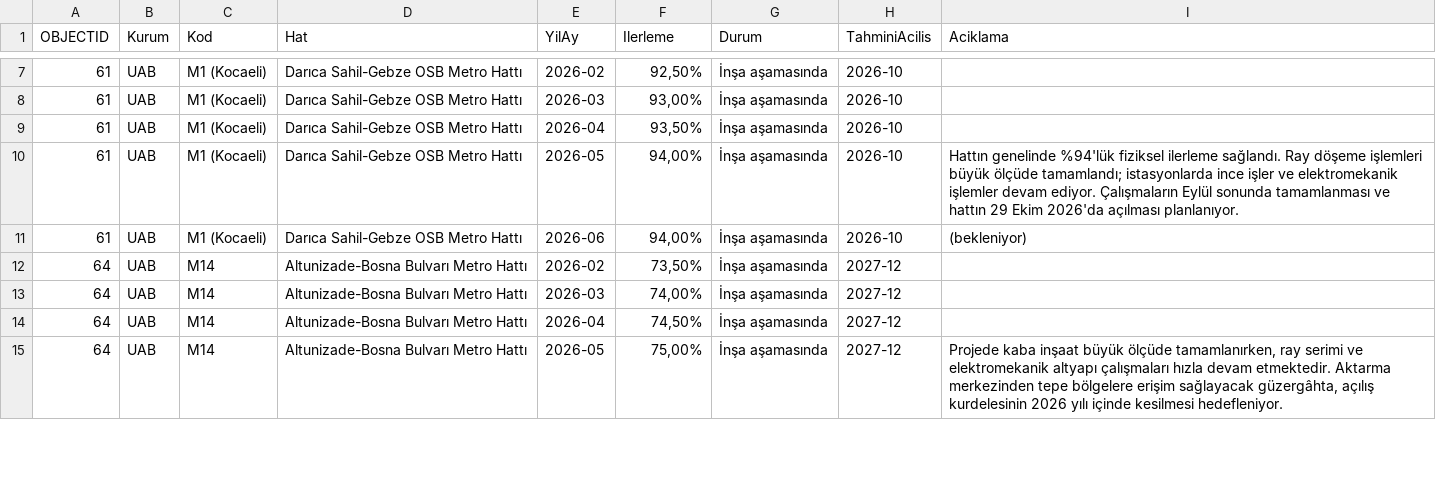
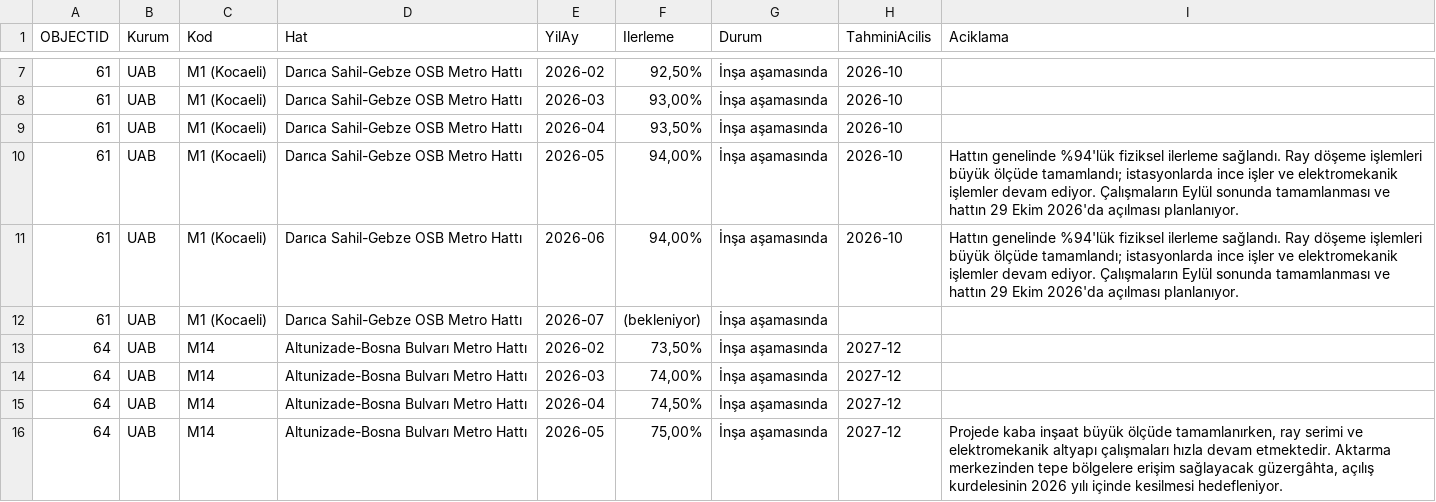
Before and after one commit to sefabarisozturk/metrometre-data, a CSV file: overlay.csv, drawn as a sheet; only a part is shown, gaps mark what is left out; the diff covers the shown part only.

```diff
--- a/overlay.csv
+++ b/overlay.csv
@@ -10,3 +10,4 @@ OBJECTID,Kurum,Kod,Hat,YilAy,Ilerleme,Durum,TahminiAcilis,Aciklama
 61,UAB,M1 (Kocaeli),Darıca Sahil-Gebze OSB Metro Hattı,2026-05,"94,00%",İnşa aşamasında,2026-10,Hattın genelinde %94'lük fiziksel ilerleme sağlandı. Ray döşeme işlemleri büyük ölçüde tamamlandı; istasyonlarda ince işler ve elektromekanik işlemler devam ediyor. Çalışmaların Eylül sonunda tamamlanması ve hattın 29 Ekim 2026'da açılması planlanıyor.
-61,UAB,M1 (Kocaeli),Darıca Sahil-Gebze OSB Metro Hattı,2026-06,"94,00%",İnşa aşamasında,2026-10,(bekleniyor)
+61,UAB,M1 (Kocaeli),Darıca Sahil-Gebze OSB Metro Hattı,2026-06,"94,00%",İnşa aşamasında,2026-10,Hattın genelinde %94'lük fiziksel ilerleme sağlandı. Ray döşeme işlemleri büyük ölçüde tamamlandı; istasyonlarda ince işler ve elektromekanik işlemler devam ediyor. Çalışmaların Eylül sonunda tamamlanması ve hattın 29 Ekim 2026'da açılması planlanıyor.
+61,UAB,M1 (Kocaeli),Darıca Sahil-Gebze OSB Metro Hattı,2026-07,(bekleniyor),İnşa aşamasında,,
 64,UAB,M14,Altunizade-Bosna Bulvarı Metro Hattı,2026-02,"73,50%",İnşa aşamasında,2027-12,
```
Also changed, not shown: 9 added rows and 2 edited cells elsewhere in this file.
